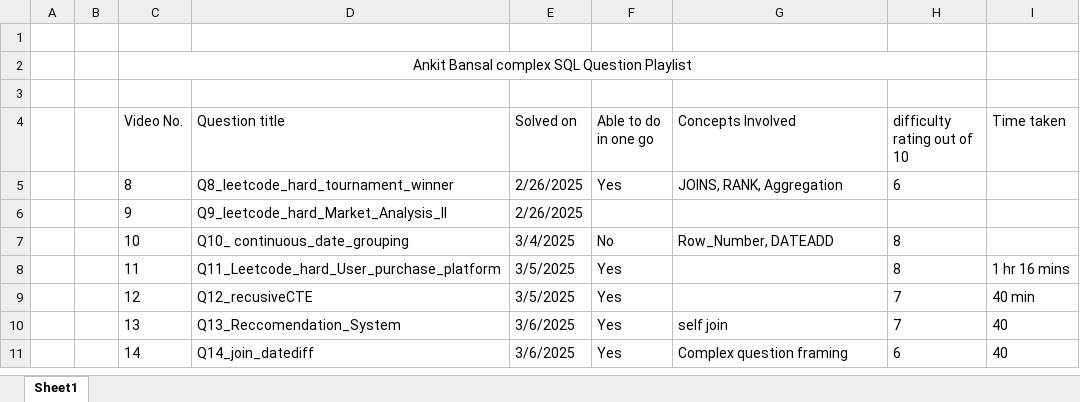
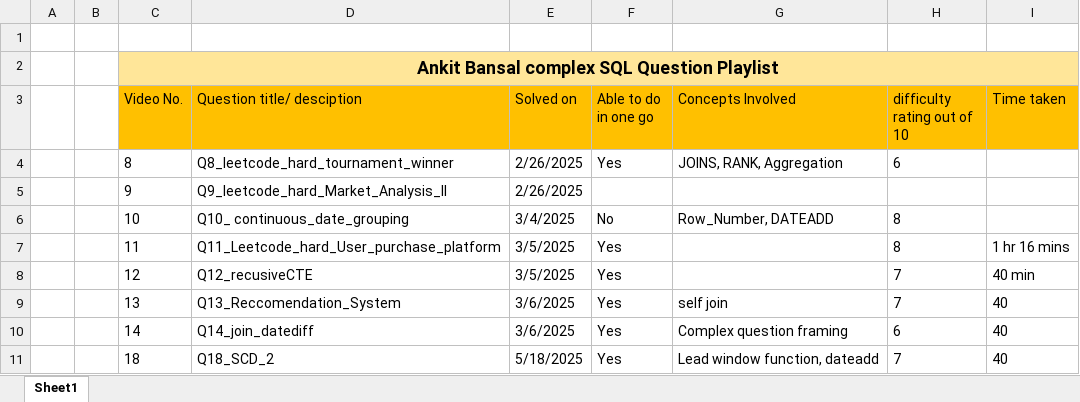
Before and after one commit to prabhat-4539/SQL_complex_questions, an Excel workbook: Ankitbansal Complex sql playlist/SQL complex playlist Ankit Bansal.xlsx, sheet Sheet1, drawn as a sheet; values as stored, in another font and other column widths than the file's, no borders; removed rows and columns are numbered as before the commit, all else as after; the diff names each change by its address in the sheet, - before the commit and + after, or states it on an @@ line.

Commit message:
resumed solving complex sql questions after joining Aakash as Data Analyst

```diff
--- a/Ankitbansal Complex sql playlist/SQL complex playlist Ankit Bansal.xlsx (sheet Sheet1)
+++ b/Ankitbansal Complex sql playlist/SQL complex playlist Ankit Bansal.xlsx (sheet Sheet1)
-C2:I2 fill: none
+C2:I2 fill: #FFE699
-C2 bold: off
+C2 bold: on, text size: larger
-C2:H2 merged
+C2:I2 merged
-row 3: (empty)
-C3:I3 fill: none
+C3:I3 fill: #FFC000
-D3: Question title
+D3: Question title/ desciption
+row 11:  |  | 18 | Q18_SCD_2 | 5/18/2025 | Yes | Lead window function, dateadd | 7 | 40
```
Also changed, not shown: 2 other files.
